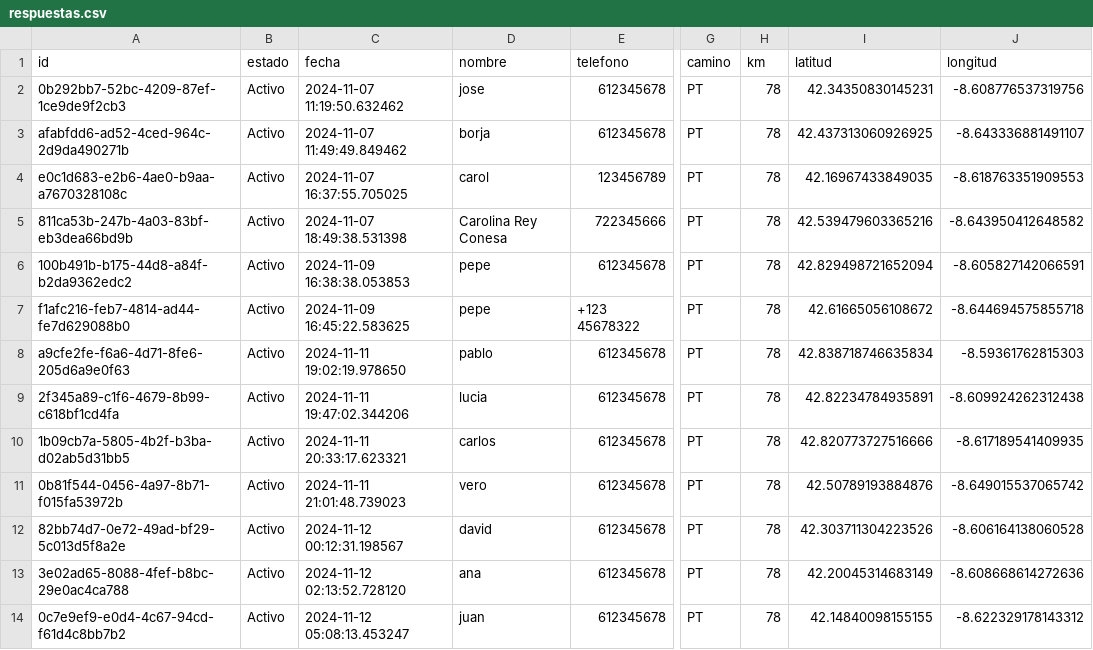
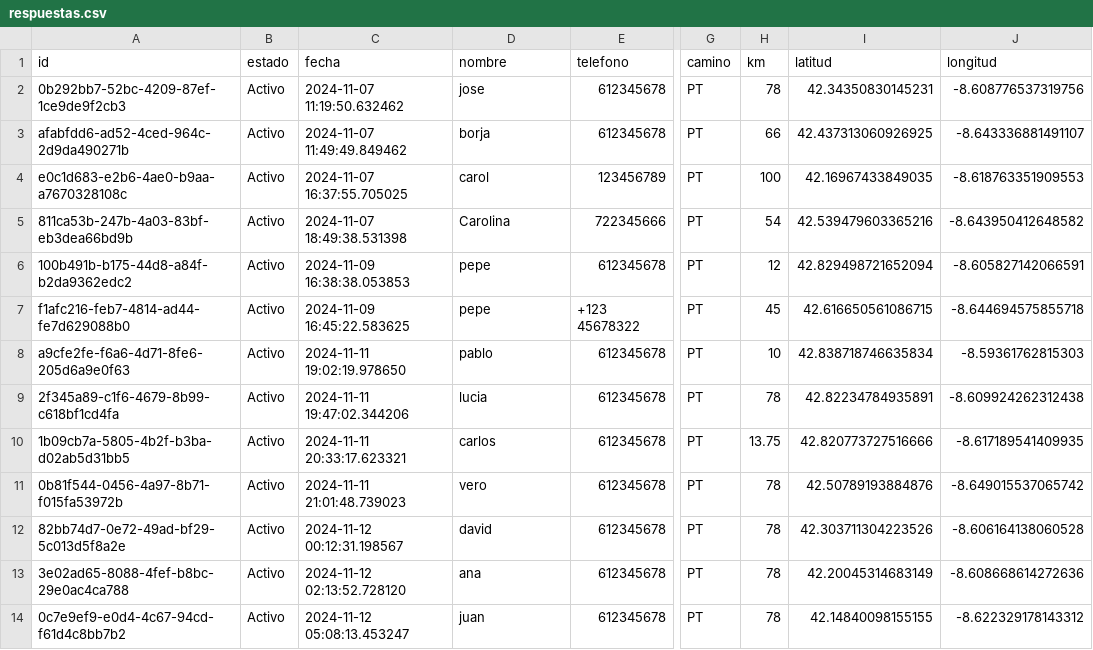
Before and after one commit to manoelmellid/smetria, a CSV file: respuestas.csv, drawn as a sheet; only a part is shown, gaps mark what is left out; the diff names each change by its address in the sheet, - before the commit and + after, or states it on an @@ line.

Commit message:
Update respuestas.csv

```diff
--- a/respuestas.csv
+++ b/respuestas.csv
-H3 (km): 78
+H3 (km): 66
-H4 (km): 78
+H4 (km): 100
-D5 (nombre): Carolina Rey Conesa
+D5 (nombre): Carolina
-H5 (km): 78
+H5 (km): 54
-H6 (km): 78
+H6 (km): 12
-H7 (km): 78
+H7 (km): 45
-I7 (latitud): 42.61665056108672
+I7 (latitud): 42.616650561086715
-H8 (km): 78
+H8 (km): 10
-H10 (km): 78
+H10 (km): 13.75
```
